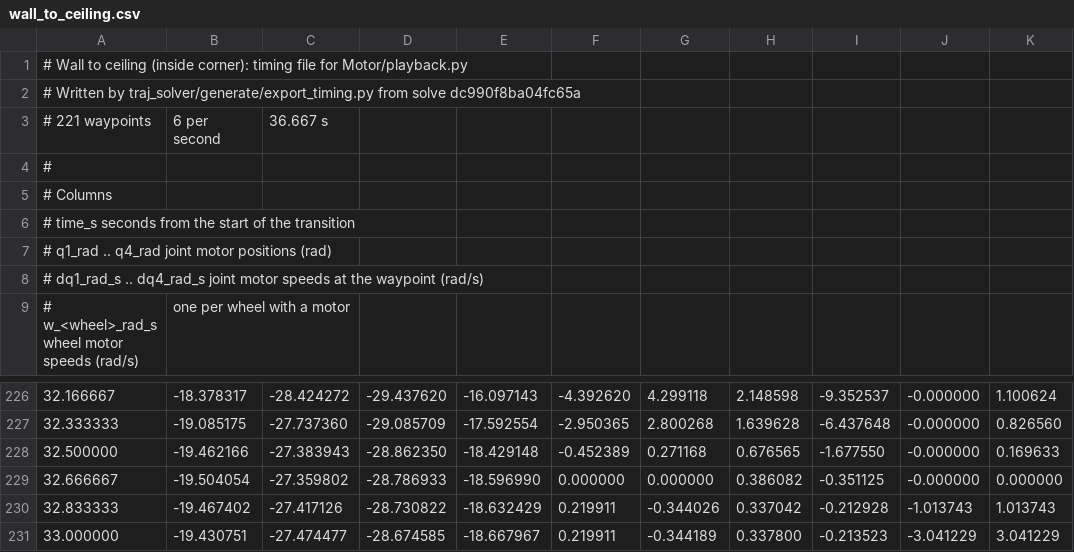
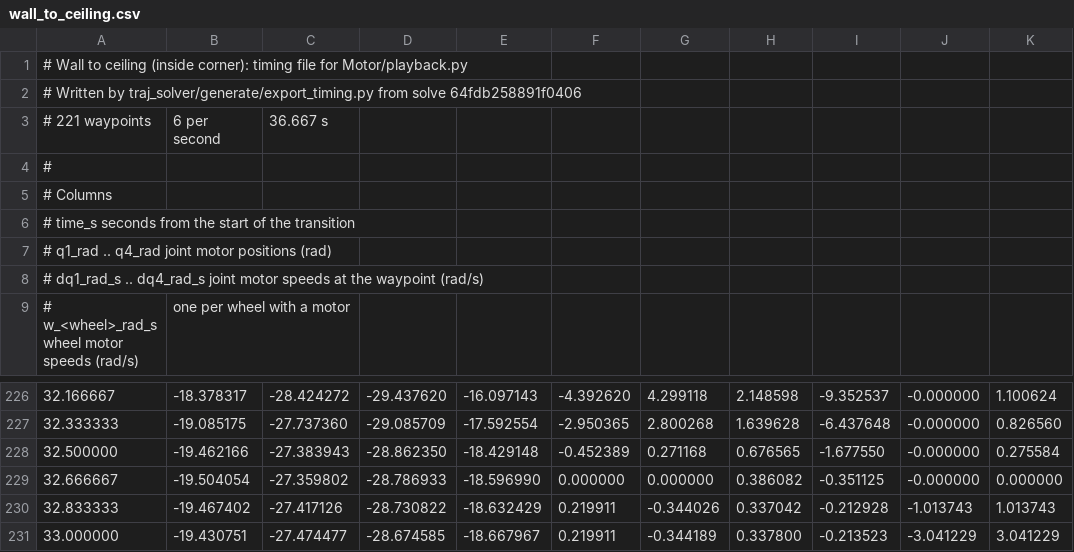
Before and after one commit to peng-jerry/MWC_Worm, a CSV file: traj_solver/timings/wall_to_ceiling.csv, drawn as a sheet; only a part is shown, gaps mark what is left out; the diff names each change by its address in the sheet, - before the commit and + after, or states it on an @@ line.

```diff
--- a/traj_solver/timings/wall_to_ceiling.csv
+++ b/traj_solver/timings/wall_to_ceiling.csv
-A2: …from solve dc990f8ba04fc65a
+A2: …from solve 64fdb258891f0406
-K228: 0.169633
+K228: 0.275584
```
Also changed, not shown: traj_solver/timings/floor_to_wall.csv, traj_solver/timings/outside.csv, 49 other files.
